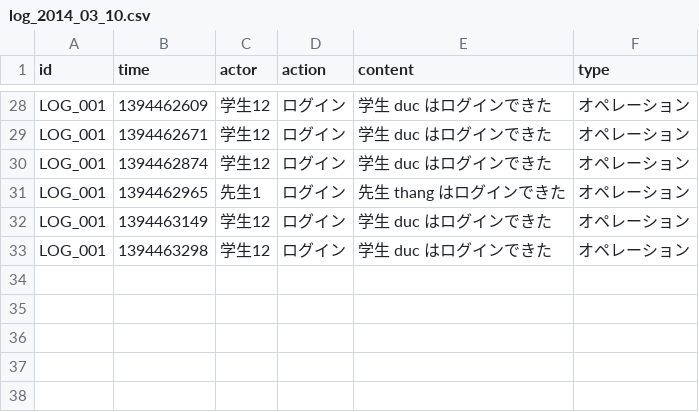
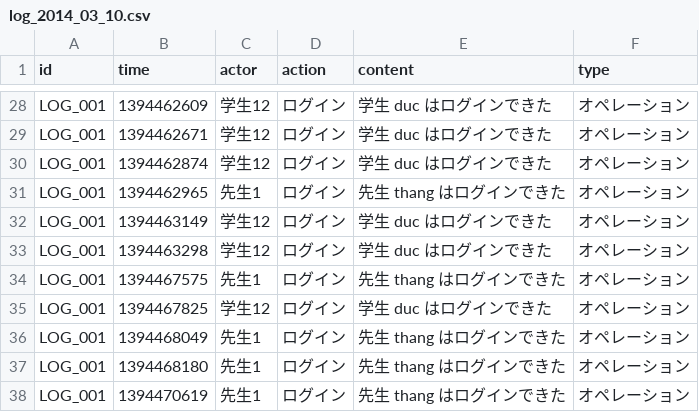
Before and after one commit to thang19911991/e-learning, a CSV file: app/webroot/files/logs/2014/03/log_2014_03_10.csv, drawn as a sheet; only a part is shown, gaps mark what is left out; the diff names each change by its address in the sheet, - before the commit and + after, or states it on an @@ line.

Commit message:
thangnv : hoan thanh phan ghep 1

```diff
--- a/app/webroot/files/logs/2014/03/log_2014_03_10.csv
+++ b/app/webroot/files/logs/2014/03/log_2014_03_10.csv
+row 34: LOG_001 | 1394467575 | 先生1 | ログイン | 先生 thang はログインできた | オペレーション
+row 35: LOG_001 | 1394467825 | 学生12 | ログイン | 学生 duc はログインできた | オペレーション
+row 36: LOG_001 | 1394468049 | 先生1 | ログイン | 先生 thang はログインできた | オペレーション
+row 37: LOG_001 | 1394468180 | 先生1 | ログイン | 先生 thang はログインできた | オペレーション
+row 38: LOG_001 | 1394470619 | 先生1 | ログイン | 先生 thang はログインできた | オペレーション
```
Also changed, not shown: 6 other files.
